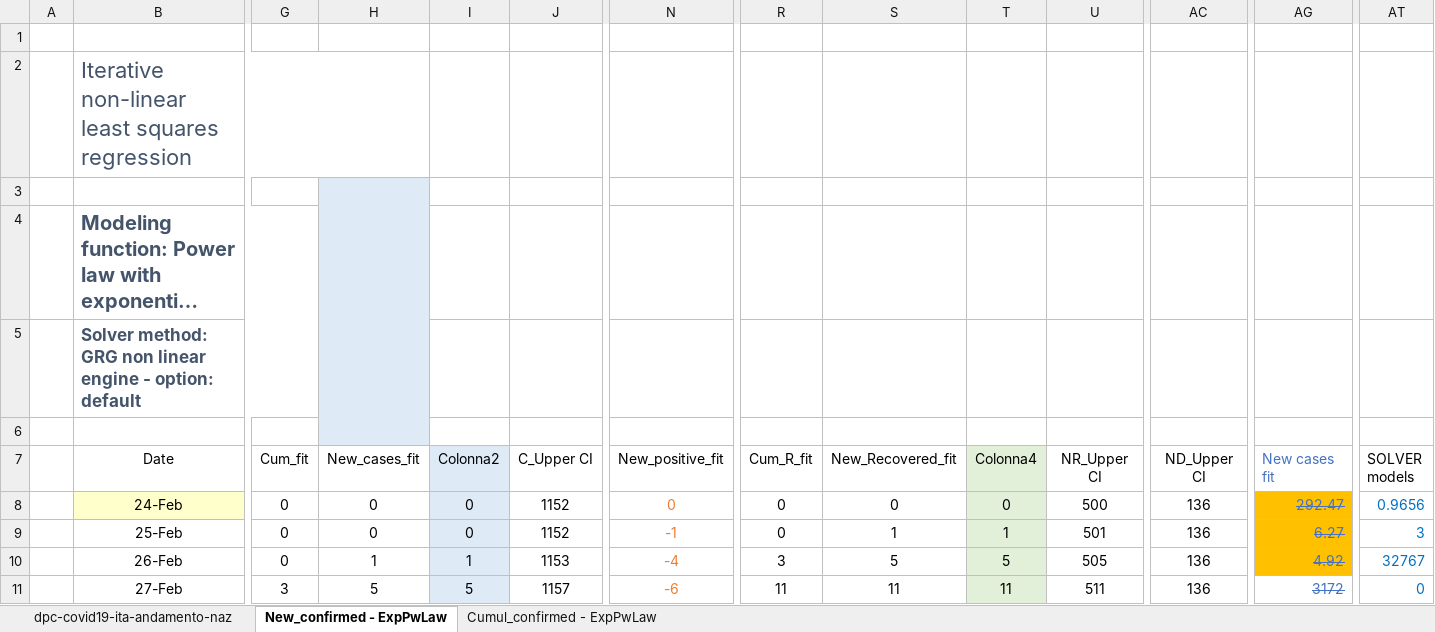
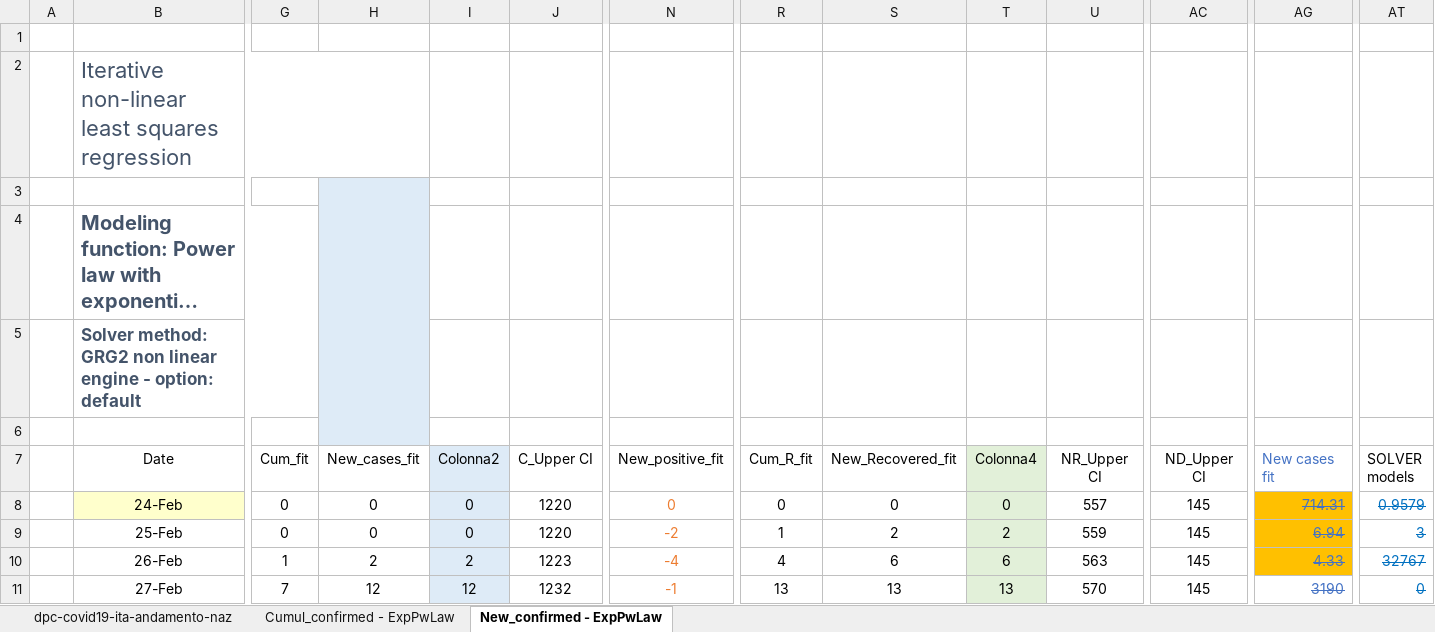
Before and after one commit to pfnali/Covid-19, an Excel workbook: COVID-19 Italy Confirmed Cases Recovered and Deaths - ExpPowerLaw.xlsx, sheet New_confirmed - ExpPwLaw, drawn as a sheet; only a part is shown, gaps mark what is left out; long unchanged cells end in …; values as stored, in another font and other column widths than the file's, no borders; charts and pictures and table styles not drawn; the diff covers the shown part only; the diff names each change by its address in the sheet, - before the commit and + after, or states it on an @@ line.

```diff
--- a/COVID-19 Italy Confirmed Cases Recovered and Deaths - ExpPowerLaw.xlsx (sheet New_confirmed - ExpPwLaw)
+++ b/COVID-19 Italy Confirmed Cases Recovered and Deaths - ExpPowerLaw.xlsx (sheet New_confirmed - ExpPwLaw)
@@ sheet tab order changed: dpc-covid19-ita-andamento-naz | Cumul_confirmed - ExpPwLaw | New_confirmed - ExpPwLaw @@
-B5 (Date): Solver method: GRG non linear…
+B5 (Date): Solver method: GRG2 non linear…
-J8:J9 (C_Upper CI): 1152
+J8:J9 (C_Upper CI): 1220
-U8 (NR_Upper CI): 500
+U8 (NR_Upper CI): 557
-AC8:AC11 (ND_Upper CI): 136
+AC8:AC11 (ND_Upper CI): 145
-AG8 (New cases fit): 292.47
+AG8 (New cases fit): 714.31
-AT8 (SOLVER models): 0.9656
+AT8 (SOLVER models): 0.9579
-AT8:AT11 strikethrough: off
+AT8:AT11 strikethrough: on
-N9 (New_positive_fit): -1
+N9 (New_positive_fit): -2
-R9 (Cum_R_fit): 0
+R9 (Cum_R_fit): 1
-S9 (New_Recovered_fit): 1
+S9 (New_Recovered_fit): 2
-T9 (Colonna4): 1
+T9 (Colonna4): 2
-U9 (NR_Upper CI): 501
+U9 (NR_Upper CI): 559
-AG9 (New cases fit): 6.27
+AG9 (New cases fit): 6.94
-G10 (Cum_fit): 0
+G10 (Cum_fit): 1
-H10 (New_cases_fit): 1
+H10 (New_cases_fit): 2
-I10 (Colonna2): 1
+I10 (Colonna2): 2
-J10 (C_Upper CI): 1153
+J10 (C_Upper CI): 1223
-R10 (Cum_R_fit): 3
+R10 (Cum_R_fit): 4
-S10 (New_Recovered_fit): 5
+S10 (New_Recovered_fit): 6
-T10 (Colonna4): 5
+T10 (Colonna4): 6
-U10 (NR_Upper CI): 505
+U10 (NR_Upper CI): 563
-AG10 (New cases fit): 4.92
+AG10 (New cases fit): 4.33
-G11 (Cum_fit): 3
+G11 (Cum_fit): 7
-H11 (New_cases_fit): 5
+H11 (New_cases_fit): 12
-I11 (Colonna2): 5
+I11 (Colonna2): 12
-J11 (C_Upper CI): 1157
+J11 (C_Upper CI): 1232
-N11 (New_positive_fit): -6
+N11 (New_positive_fit): -1
-R11 (Cum_R_fit): 11
+R11 (Cum_R_fit): 13
-S11 (New_Recovered_fit): 11
+S11 (New_Recovered_fit): 13
-T11 (Colonna4): 11
+T11 (Colonna4): 13
-U11 (NR_Upper CI): 511
+U11 (NR_Upper CI): 570
-AG11 (New cases fit): 3172
+AG11 (New cases fit): 3190
```
Also changed, not shown: 892 edited cells, cell formats and merged cells elsewhere in this sheet, sheet Cumul_confirmed - ExpPwLaw, sheet dpc-covid19-ita-andamento-naz, formulas that keep their value, charts or pictures.
